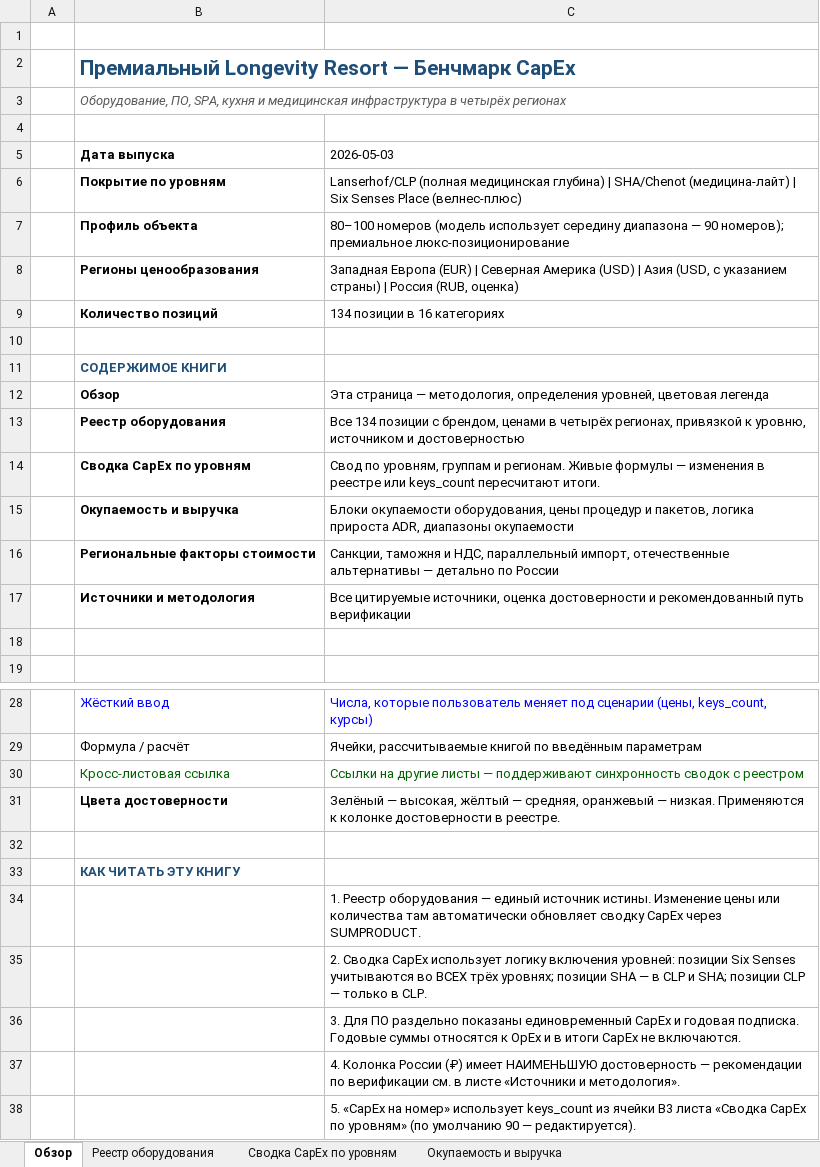
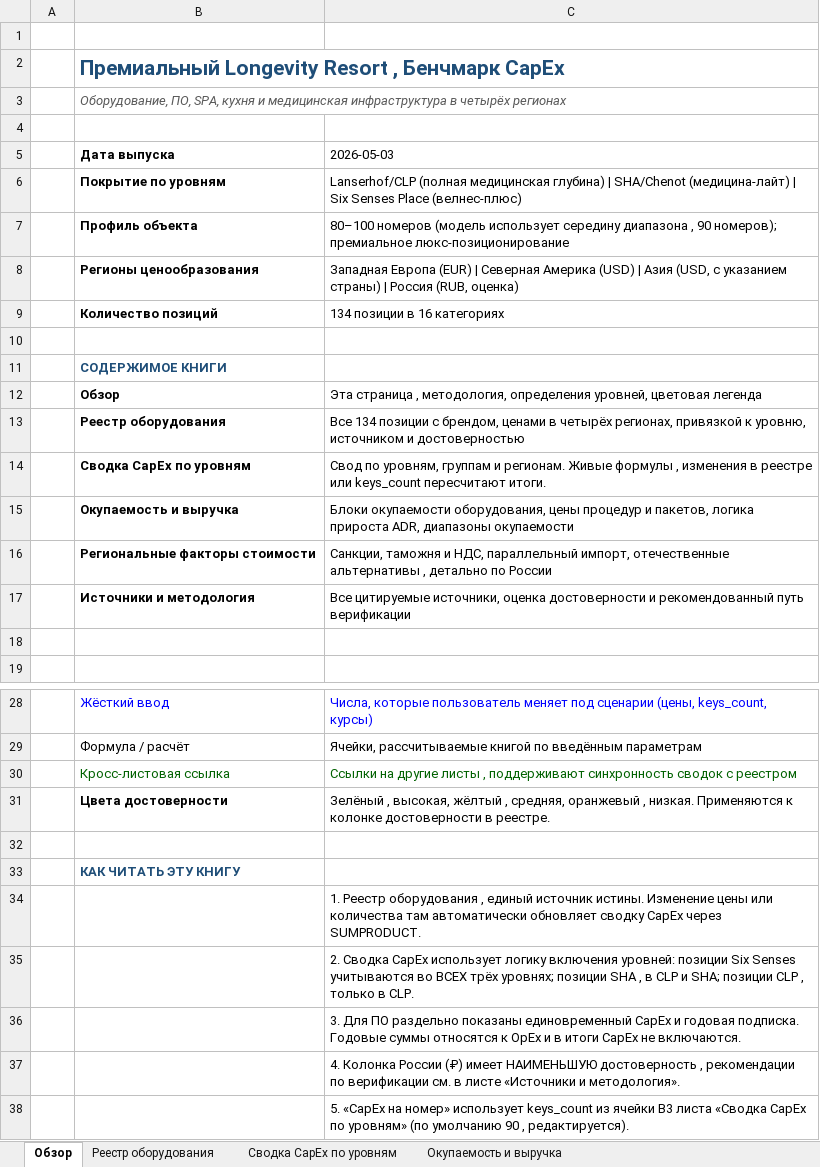
Before and after one commit to Diditojo/sapir-group-website, an Excel workbook: Projects/Luch/Longevity_Resort_Capex_Benchmark_RU.xlsx, sheet Обзор, drawn as a sheet; only a part is shown, gaps mark what is left out; values as stored, in another font and other column widths than the file's, no borders; the diff covers the shown part only; the diff names each change by its address in the sheet, - before the commit and + after, or states it on an @@ line.

```diff
--- a/Projects/Luch/Longevity_Resort_Capex_Benchmark_RU.xlsx (sheet Обзор)
+++ b/Projects/Luch/Longevity_Resort_Capex_Benchmark_RU.xlsx (sheet Обзор)
-B2 (Дата выпуска): Премиальный Longevity Resort — Бенчмарк CapEx
+B2 (Дата выпуска): Премиальный Longevity Resort , Бенчмарк CapEx
-C7 (2026-05-03): …середину диапазона — 90 номеров);…
+C7 (2026-05-03): …середину диапазона , 90 номеров);…
-C12 (2026-05-03): Эта страница — методология, определения…
+C12 (2026-05-03): Эта страница , методология, определения…
-C14 (2026-05-03): …Живые формулы — изменения в…
+C14 (2026-05-03): …Живые формулы , изменения в…
-C16 (2026-05-03): …отечественные альтернативы — детально по…
+C16 (2026-05-03): …отечественные альтернативы , детально по…
-C30 (2026-05-03): …другие листы — поддерживают синхронность…
+C30 (2026-05-03): …другие листы , поддерживают синхронность…
-C31 (2026-05-03): Зелёный — высокая, жёлтый — средняя, оранжевый — низкая. Применяются…
+C31 (2026-05-03): Зелёный , высокая, жёлтый , средняя, оранжевый , низкая. Применяются…
-C34 (2026-05-03): …Реестр оборудования — единый источник…
+C34 (2026-05-03): …Реестр оборудования , единый источник…
-C35 (2026-05-03): …позиции SHA — в CLP и SHA; позиции CLP — только в…
+C35 (2026-05-03): …позиции SHA , в CLP и SHA; позиции CLP , только в…
-C37 (2026-05-03): …НАИМЕНЬШУЮ достоверность — рекомендации по…
+C37 (2026-05-03): …НАИМЕНЬШУЮ достоверность , рекомендации по…
-C38 (2026-05-03): …умолчанию 90 — редактируется).
+C38 (2026-05-03): …умолчанию 90 , редактируется).
```
Also changed, not shown: 1 edited cell elsewhere in this sheet, sheet Реестр оборудования, sheet Источники и методология, sheet Окупаемость и выручка, sheet Сводка CapEx по уровням, sheet Региональные факторы стоимости, other sheet tabs, 2 other files.
